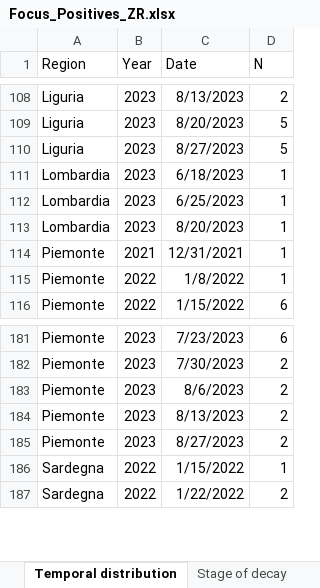
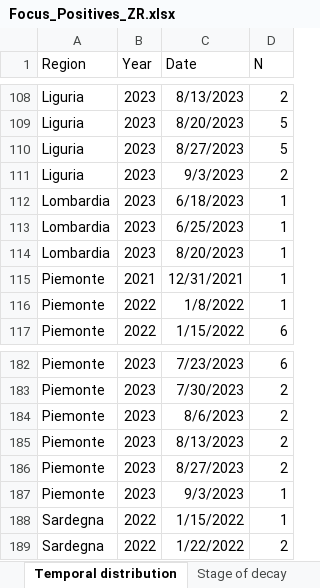
Before and after one commit to IZSAM-StatGIS/ReportPSA, an Excel workbook: Download/Focus_Positives_ZR.xlsx, sheet Temporal distribution, drawn as a sheet; only a part is shown, gaps mark what is left out; values as stored, in another font and other column widths than the file's, no borders; the diff names each change by its address in the sheet, - before the commit and + after, or states it on an @@ line.

```diff
--- a/Download/Focus_Positives_ZR.xlsx (sheet Temporal distribution)
+++ b/Download/Focus_Positives_ZR.xlsx (sheet Temporal distribution)
+row 111: Liguria | 2023 | 9/3/2023 | 2
+row 187: Piemonte | 2023 | 9/3/2023 | 1
```
Also changed, not shown: sheet Age class and gender, sheet Stage of decay, Download/Cinghiali_ZP.xlsx, Download/Cinghiali_ZR.xlsx, 39 other files.
